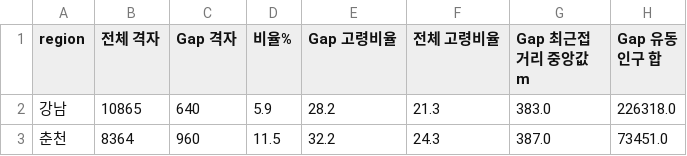
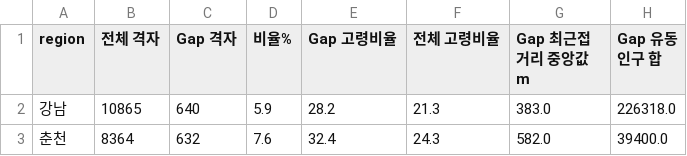
Before and after one commit to Jinx921/26-2_BITAminB5, a CSV file: outputs/tables/35_Resource_Gap_후보_격자__고령_상위_25____자원_하위_25.csv, drawn as a sheet.

```diff
--- a/outputs/tables/35_Resource_Gap_후보_격자__고령_상위_25____자원_하위_25.csv
+++ b/outputs/tables/35_Resource_Gap_후보_격자__고령_상위_25____자원_하위_25.csv
@@ -2,2 +2,2 @@
 강남,10865,640,5.9,28.2,21.3,383.0,226318.0
-춘천,8364,960,11.5,32.2,24.3,387.0,73451.0
+춘천,8364,632,7.6,32.4,24.3,582.0,39400.0
```
Also changed, not shown: outputs/tables/28_기회_자원_접근성_분위수.csv, outputs/tables/30_고령_비율과_자원_접근성의_상관__Spearman.csv, 10 other files.
